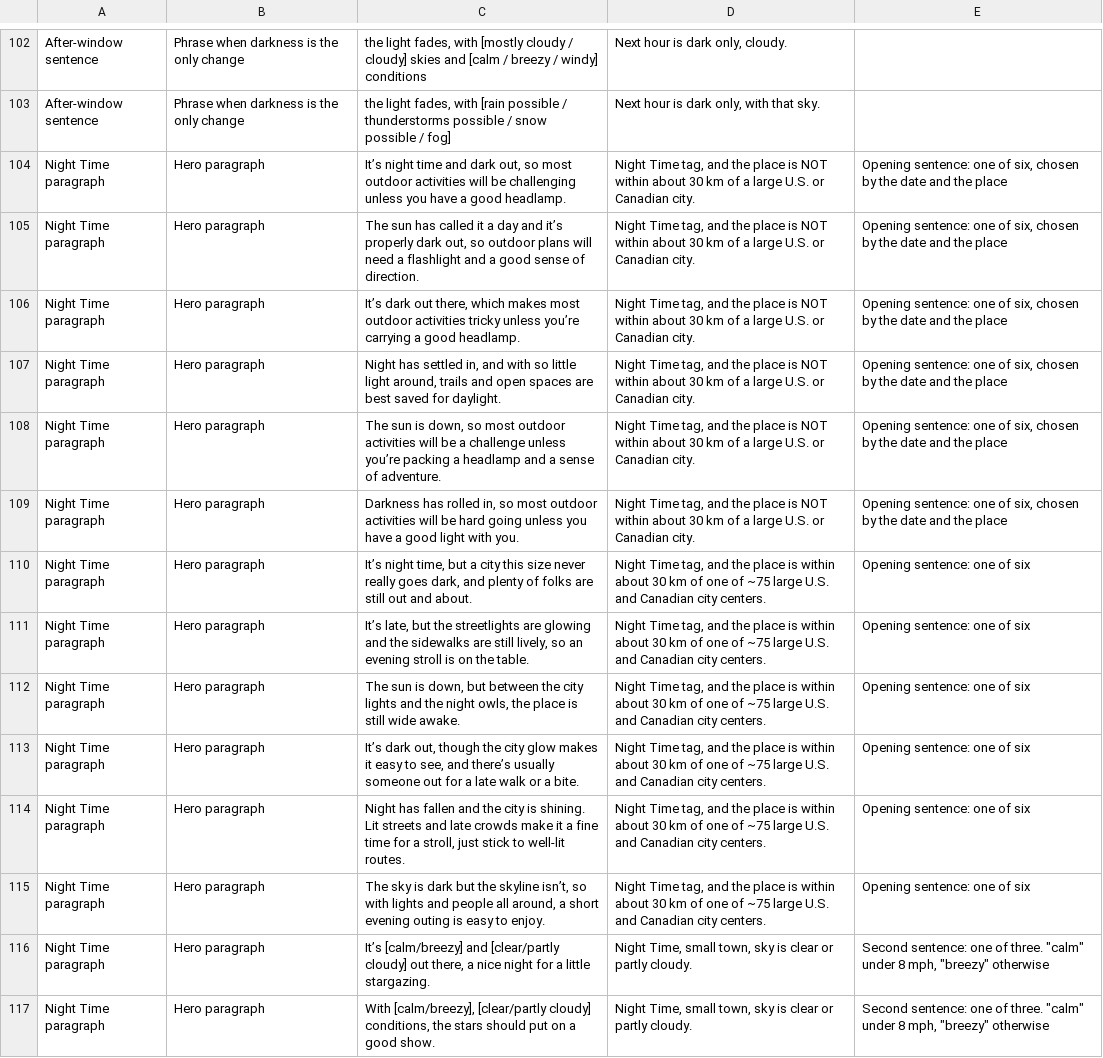
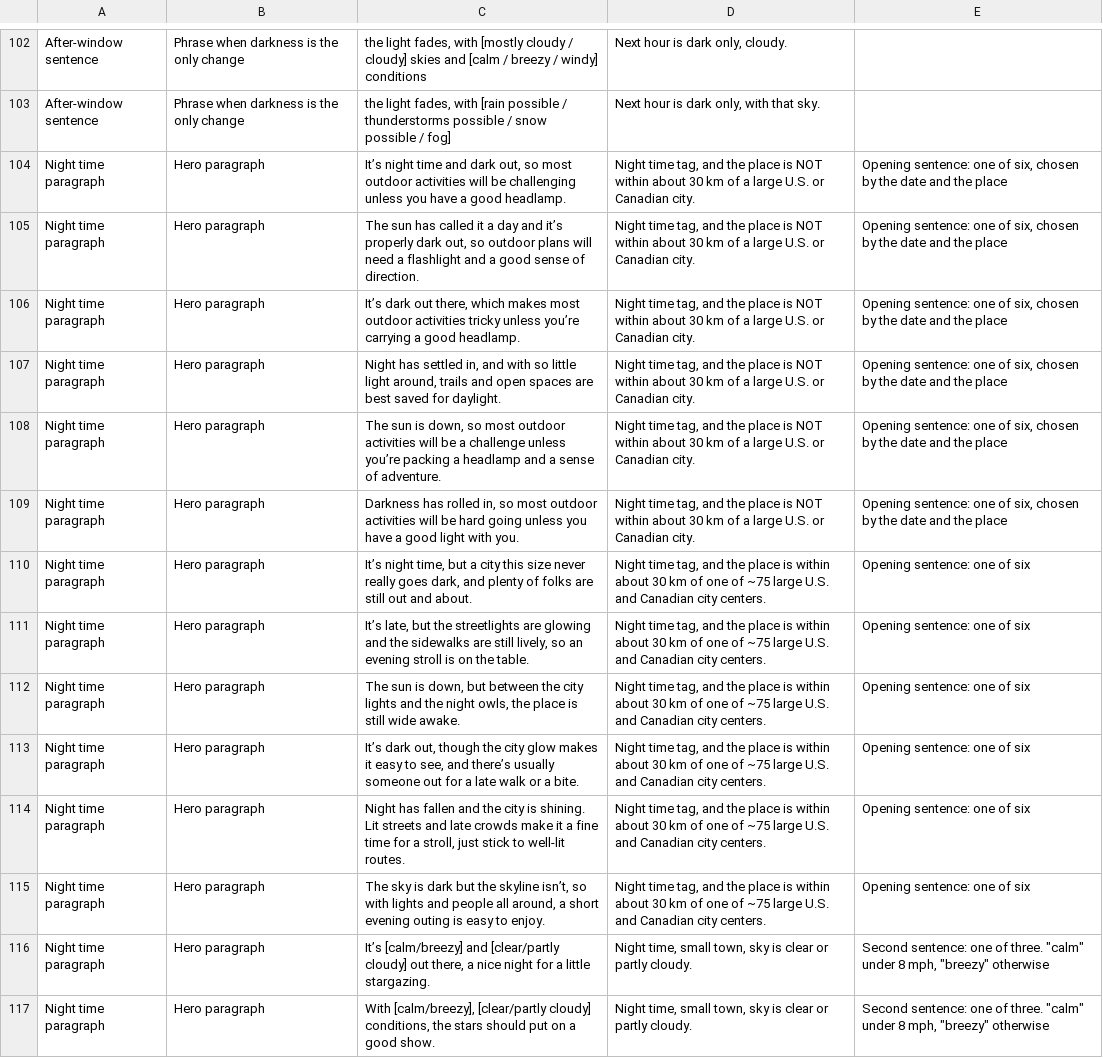
Before and after one commit to jeremyhamann87/Check-the-Wind, a CSV file: phrasing.csv, drawn as a sheet; only a part is shown, gaps mark what is left out; the diff covers the shown part only; the diff names each change by its address in the sheet, - before the commit and + after, or states it on an @@ line.

```diff
--- a/phrasing.csv
+++ b/phrasing.csv
-A104:A117: Night Time paragraph
+A104:A117: Night time paragraph
-D104:D109: Night Time tag, and…
+D104:D109: Night time tag, and…
-D110:D115: Night Time tag, and…
+D110:D115: Night time tag, and…
-D116:D117: Night Time, small town,…
+D116:D117: Night time, small town,…
```
Also changed, not shown: 57 edited cells elsewhere in this file, 2 other files.
